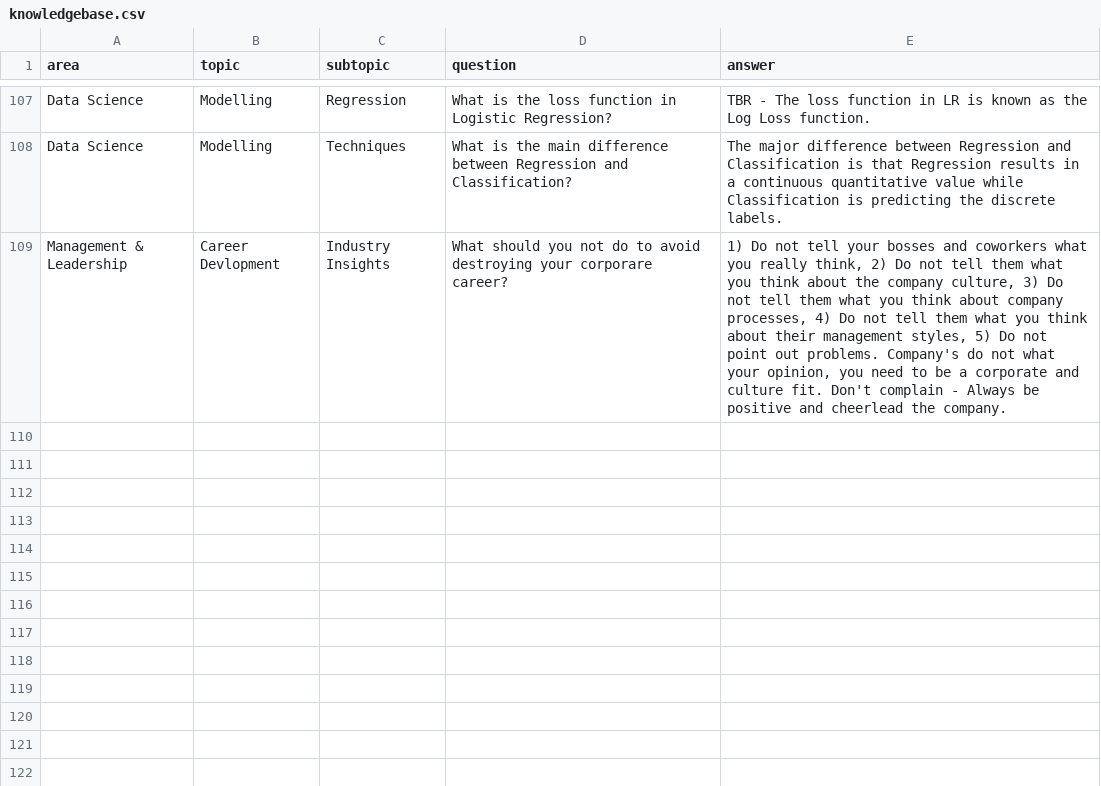
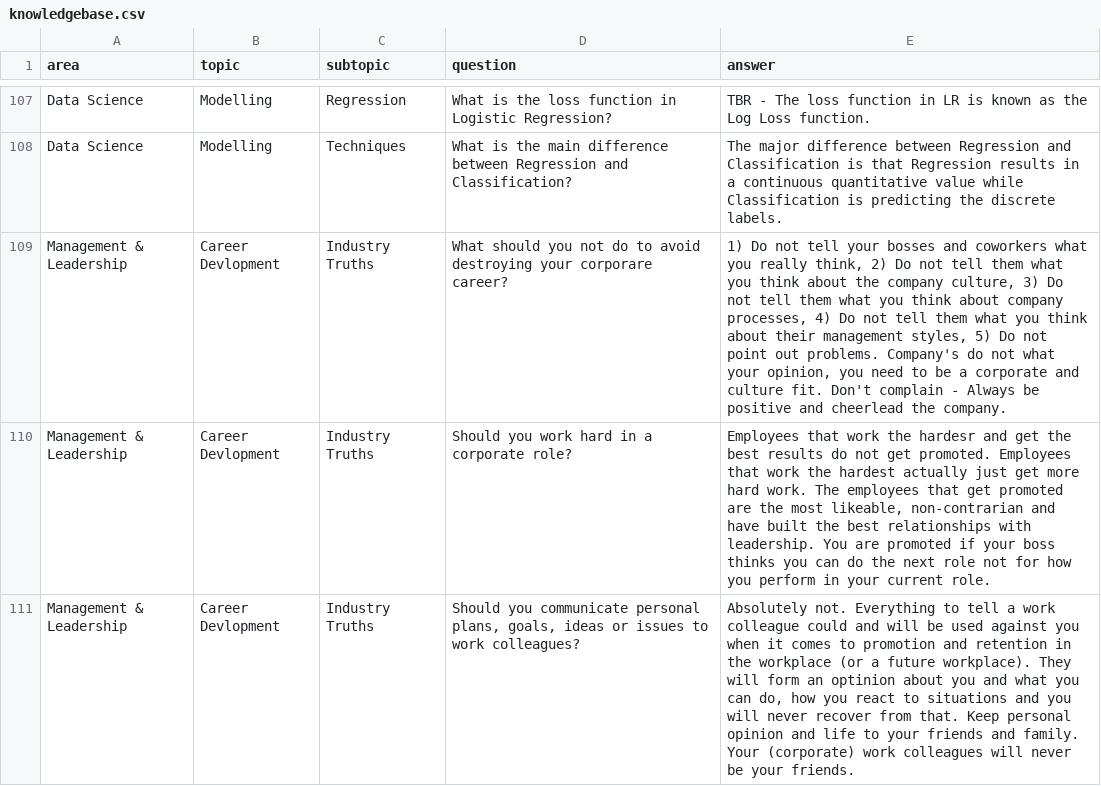
Before and after one commit to 3minuterecord/MemSpark, a CSV file: data/knowledgebase.csv, drawn as a sheet; only a part is shown, gaps mark what is left out.

```diff
--- a/data/knowledgebase.csv
+++ b/data/knowledgebase.csv
@@ -108,2 +108,4 @@ Data Science,Modelling,Regression,What is the loss function in Logistic Regressi
 Data Science,Modelling,Techniques,What is the main difference between Regression and Classification?,The major difference between Regression and Classification is that Regression results in a continuous quantitative value while Classification is predicting the discrete labels.
-Management & Leadership,Career Devlopment,Industry Insights,What should you not do to avoid destroying your corporare career?,"1) Do not tell your bosses and coworkers what you really think, 2) Do not tell them what you think about the company culture, 3) Do not tell them what you think about company processes, 4) Do not tell them what you think about their management styles, 5) Do not point out problems. Company's do not what your opinion, you need to be a corporate and culture fit. Don't complain - Always be positive and cheerlead the company."
+Management & Leadership,Career Devlopment,Industry Truths,What should you not do to avoid destroying your corporare career?,"1) Do not tell your bosses and coworkers what you really think, 2) Do not tell them what you think about the company culture, 3) Do not tell them what you think about company processes, 4) Do not tell them what you think about their management styles, 5) Do not point out problems. Company's do not what your opinion, you need to be a corporate and culture fit. Don't complain - Always be positive and cheerlead the company."
+Management & Leadership,Career Devlopment,Industry Truths,Should you work hard in a corporate role?,"Employees that work the hardesr and get the best results do not get promoted. Employees that work the hardest actually just get more hard work. The employees that get promoted are the most likeable, non-contrarian and have built the best relationships with leadership. You are promoted if your boss thinks you can do the next role not for how you perform in your current role."
+Management & Leadership,Career Devlopment,Industry Truths,"Should you communicate personal plans, goals, ideas or issues to work colleagues?","Absolutely not. Everything to tell a work colleague could and will be used against you when it comes to promotion and retention in the workplace (or a future workplace). They will form an optinion about you and what you can do, how you react to situations and you will never recover from that. Keep personal opinion and life to your friends and family. Your (corporate) work colleagues will never be your friends."
```
Also changed, not shown: 1 other file.
